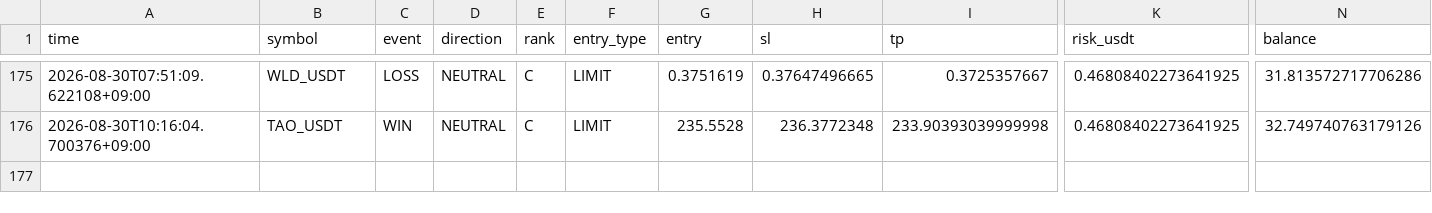
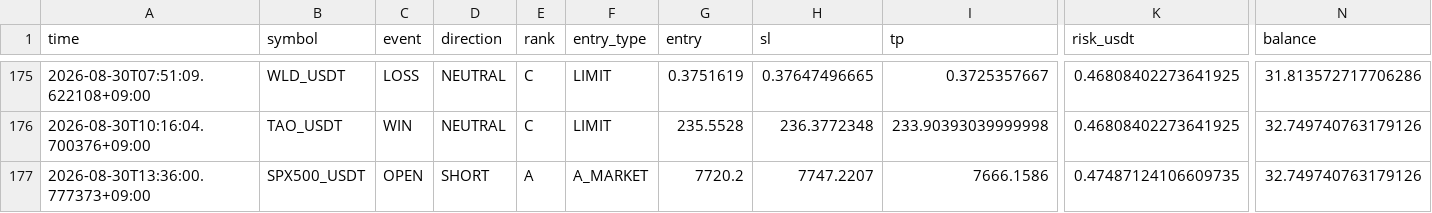
Before and after one commit to Sho-Sho122/mexc-monitor, a CSV file: mexc_hybrid_trades.csv, drawn as a sheet; only a part is shown, gaps mark what is left out; rows hold the shown columns only; the diff names each change by its address in the sheet, - before the commit and + after, or states it on an @@ line.

Commit message:
Update MEXC HYBRID state

```diff
--- a/mexc_hybrid_trades.csv
+++ b/mexc_hybrid_trades.csv
+row 177: 2026-08-30T13:36:00.777373+09:00 | SPX500_USDT | OPEN | SHORT | A | A_MARKET | 7720.2 | 7747.2207 | 7666.1586 | 0.47487124106609735 | 32.749740763179126
```
Also changed, not shown: 1 other file.
